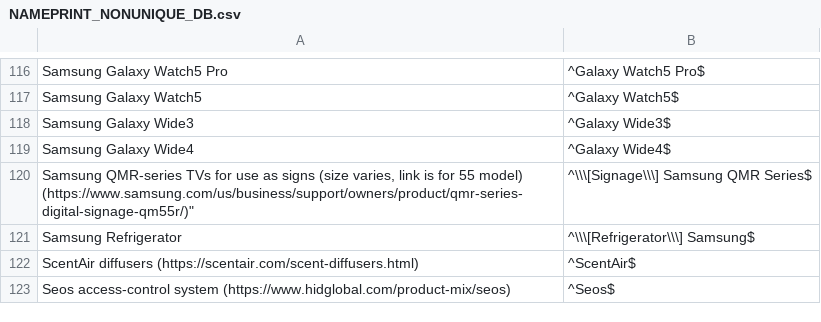
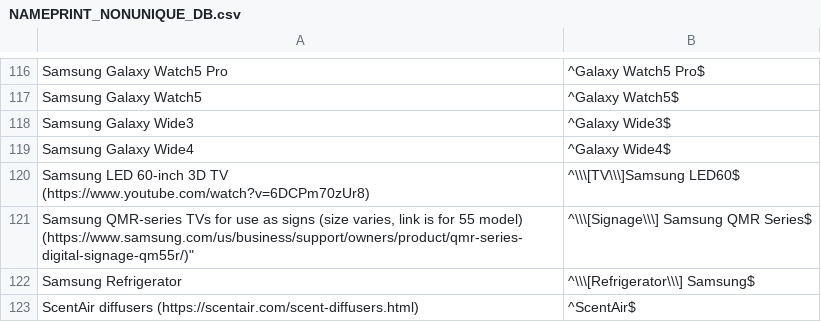
Before and after one commit to darkmentorllc/Blue2thprinting, a CSV file: Analysis/NAMEPRINT_NONUNIQUE_DB.csv, drawn as a sheet; only a part is shown, gaps mark what is left out; the shorter side is filled out with more unchanged rows.

Commit message:
Nameprints for class

```diff
--- a/Analysis/NAMEPRINT_NONUNIQUE_DB.csv
+++ b/Analysis/NAMEPRINT_NONUNIQUE_DB.csv
@@ -119,2 +119,3 @@
 "Samsung Galaxy Wide4","^Galaxy Wide4$"
+"Samsung LED 60-inch 3D TV (https://www.youtube.com/watch?v=6DCPm70zUr8)","^\\\[TV\\\]Samsung LED60$"
 "Samsung QMR-series TVs for use as signs (size varies, link is for 55" model) (https://www.samsung.com/us/business/support/owners/product/qmr-series-digital-signage-qm55r/)","^\\\[Signage\\\] Samsung QMR Series$"
```
Also changed, not shown: Analysis/NAMEPRINT_UNIQUE_DB.csv.
